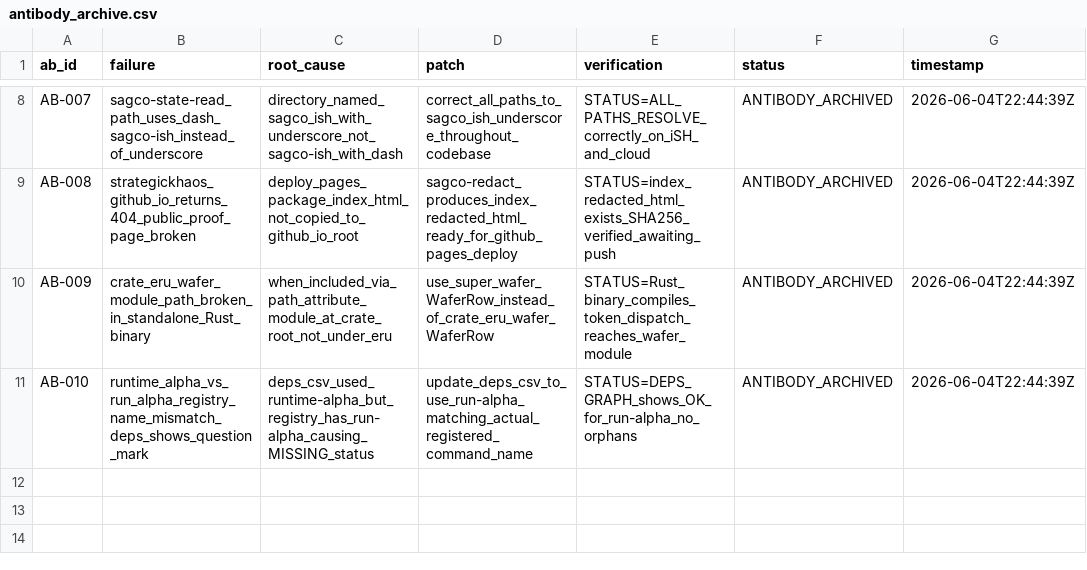
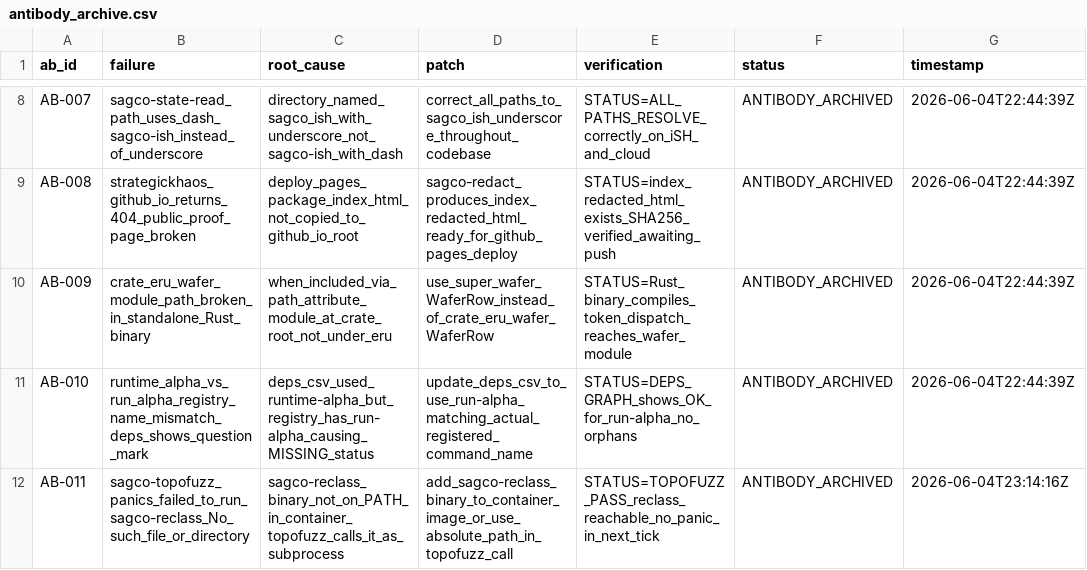
Before and after one commit to Me10101-01/Sovereignty-Architecture-Elevator-Pitch-, a CSV file: sagco_ish/antibody/data/antibody_archive.csv, drawn as a sheet; only a part is shown, gaps mark what is left out.

```diff
--- a/sagco_ish/antibody/data/antibody_archive.csv
+++ b/sagco_ish/antibody/data/antibody_archive.csv
@@ -11 +11,2 @@ AB-009,crate_eru_wafer_module_path_broken_in_standalone_Rust_binary,when_include
 AB-010,runtime_alpha_vs_run_alpha_registry_name_mismatch_deps_shows_question_mark,deps_csv_used_runtime-alpha_but_registry_has_run-alpha_causing_MISSING_status,update_deps_csv_to_use_run-alpha_matching_actual_registered_command_name,STATUS=DEPS_GRAPH_shows_OK_for_run-alpha_no_orphans,ANTIBODY_ARCHIVED,2026-06-04T22:44:39Z
+AB-011,sagco-topofuzz_panics_failed_to_run_sagco-reclass_No_such_file_or_directory,sagco-reclass_binary_not_on_PATH_in_container_topofuzz_calls_it_as_subprocess,add_sagco-reclass_binary_to_container_image_or_use_absolute_path_in_topofuzz_call,STATUS=TOPOFUZZ_PASS_reclass_reachable_no_panic_in_next_tick,ANTIBODY_ARCHIVED,2026-06-04T23:14:16Z
```
Also changed, not shown: sagco_ish/registry/logs/command_registry.csv, sagco_ish/shared_state/logs/state_updates.csv, 5 other files.
